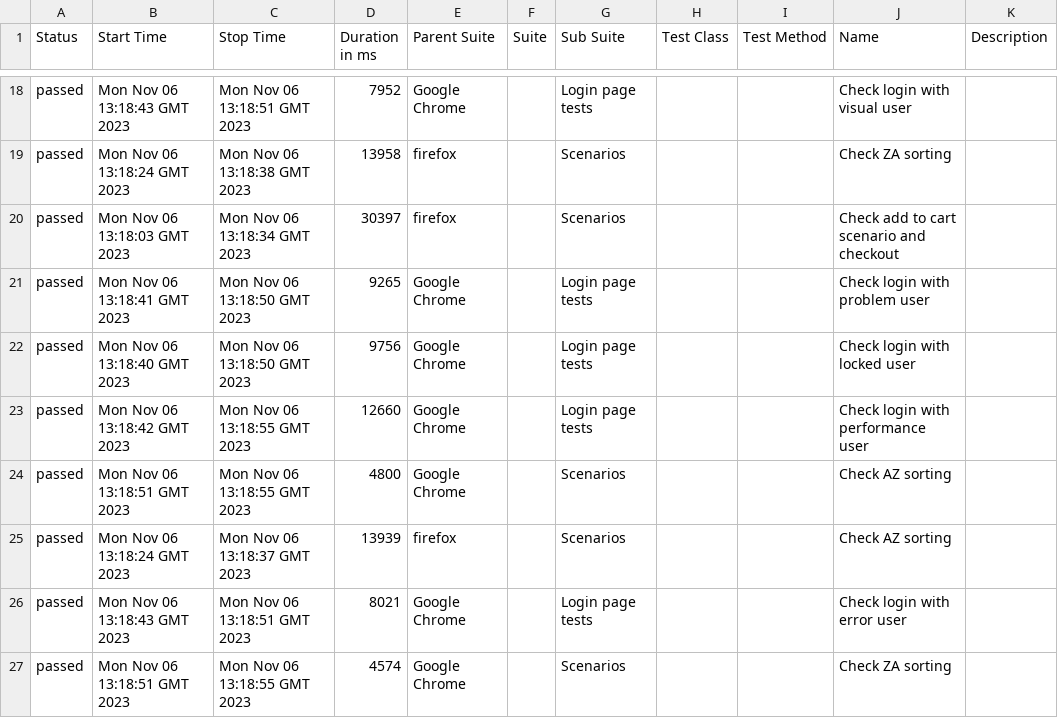
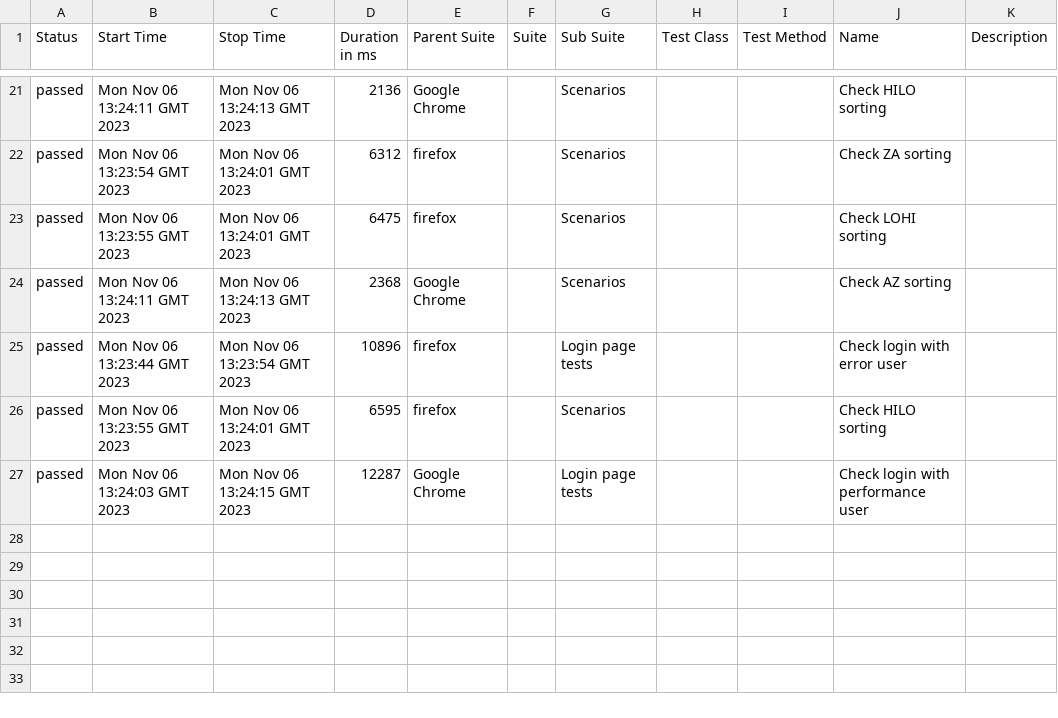
Before and after one commit to pvarenik/playwright-demo, a CSV file: 43/data/suites.csv, drawn as a sheet; only a part is shown, gaps mark what is left out; the diff covers the shown part only.

```diff
--- a/43/data/suites.csv
+++ b/43/data/suites.csv
@@ -18,10 +21,7 @@
-"passed","Mon Nov 06 13:18:43 GMT 2023","Mon Nov 06 13:18:51 GMT 2023","7952","Google Chrome","","Login page tests","","","Check login with visual user",""
-"passed","Mon Nov 06 13:18:24 GMT 2023","Mon Nov 06 13:18:38 GMT 2023","13958","firefox","","Scenarios","","","Check ZA sorting",""
-"passed","Mon Nov 06 13:18:03 GMT 2023","Mon Nov 06 13:18:34 GMT 2023","30397","firefox","","Scenarios","","","Check add to cart scenario and checkout",""
-"passed","Mon Nov 06 13:18:41 GMT 2023","Mon Nov 06 13:18:50 GMT 2023","9265","Google Chrome","","Login page tests","","","Check login with problem user",""
-"passed","Mon Nov 06 13:18:40 GMT 2023","Mon Nov 06 13:18:50 GMT 2023","9756","Google Chrome","","Login page tests","","","Check login with locked user",""
-"passed","Mon Nov 06 13:18:42 GMT 2023","Mon Nov 06 13:18:55 GMT 2023","12660","Google Chrome","","Login page tests","","","Check login with performance user",""
-"passed","Mon Nov 06 13:18:51 GMT 2023","Mon Nov 06 13:18:55 GMT 2023","4800","Google Chrome","","Scenarios","","","Check AZ sorting",""
-"passed","Mon Nov 06 13:18:24 GMT 2023","Mon Nov 06 13:18:37 GMT 2023","13939","firefox","","Scenarios","","","Check AZ sorting",""
-"passed","Mon Nov 06 13:18:43 GMT 2023","Mon Nov 06 13:18:51 GMT 2023","8021","Google Chrome","","Login page tests","","","Check login with error user",""
-"passed","Mon Nov 06 13:18:51 GMT 2023","Mon Nov 06 13:18:55 GMT 2023","4574","Google Chrome","","Scenarios","","","Check ZA sorting",""
+"passed","Mon Nov 06 13:24:11 GMT 2023","Mon Nov 06 13:24:13 GMT 2023","2136","Google Chrome","","Scenarios","","","Check HILO sorting",""
+"passed","Mon Nov 06 13:23:54 GMT 2023","Mon Nov 06 13:24:01 GMT 2023","6312","firefox","","Scenarios","","","Check ZA sorting",""
+"passed","Mon Nov 06 13:23:55 GMT 2023","Mon Nov 06 13:24:01 GMT 2023","6475","firefox","","Scenarios","","","Check LOHI sorting",""
+"passed","Mon Nov 06 13:24:11 GMT 2023","Mon Nov 06 13:24:13 GMT 2023","2368","Google Chrome","","Scenarios","","","Check AZ sorting",""
+"passed","Mon Nov 06 13:23:44 GMT 2023","Mon Nov 06 13:23:54 GMT 2023","10896","firefox","","Login page tests","","","Check login with error user",""
+"passed","Mon Nov 06 13:23:55 GMT 2023","Mon Nov 06 13:24:01 GMT 2023","6595","firefox","","Scenarios","","","Check HILO sorting",""
+"passed","Mon Nov 06 13:24:03 GMT 2023","Mon Nov 06 13:24:15 GMT 2023","12287","Google Chrome","","Login page tests","","","Check login with performance user",""
```
Also changed, not shown: 6 added rows, 3 removed rows and 51 edited cells elsewhere in this file, 43/data/behaviors.csv, 52 other files.
